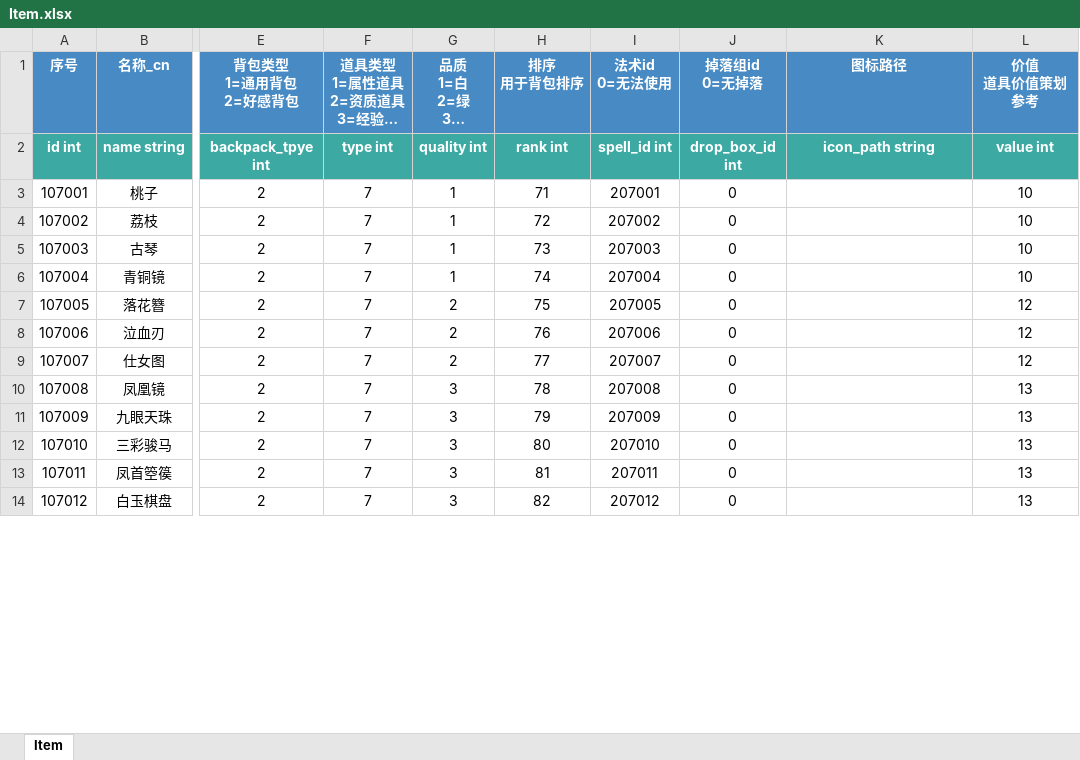
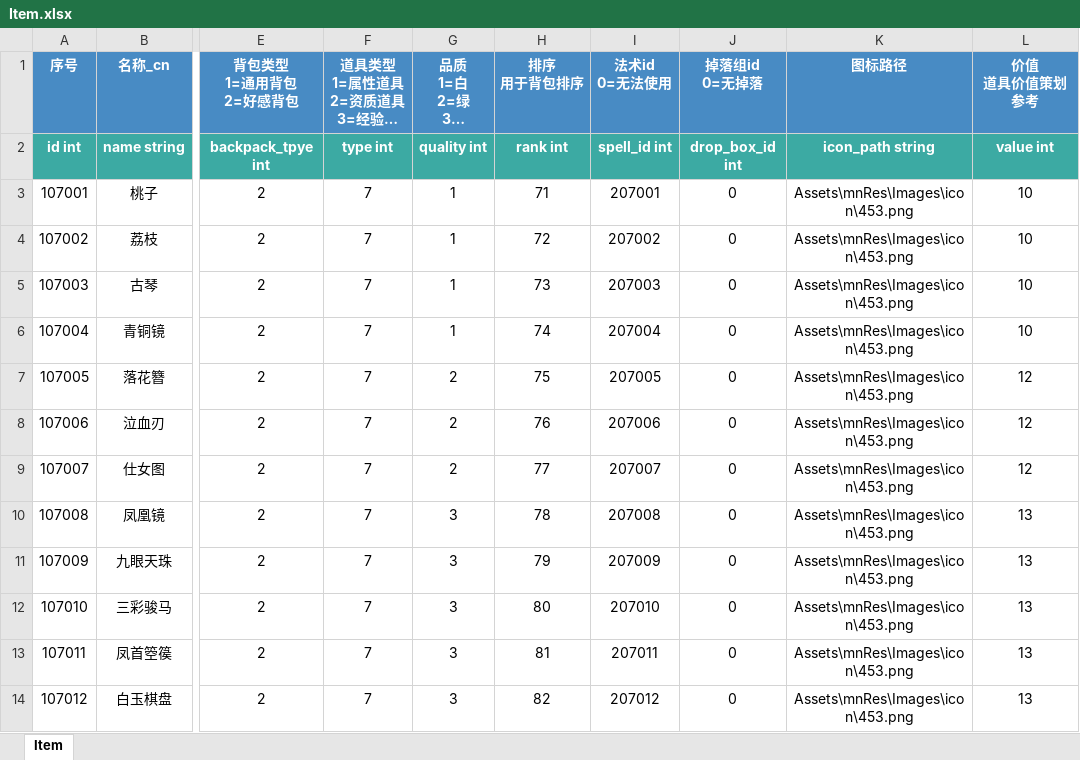
Before and after one commit to persiewoo/mnData, an Excel workbook: common/Item.xlsx, sheet Item, drawn as a sheet; only a part is shown, gaps mark what is left out; long unchanged cells end in …; values as stored, in another font and other column widths than the file's, no borders; the diff covers the shown part only; the diff names each change by its address in the sheet, - before the commit and + after, or states it on an @@ line.

Commit message:
更新道具图标路径

```diff
--- a/common/Item.xlsx (sheet Item)
+++ b/common/Item.xlsx (sheet Item)
-K3:K14 (图标路径): (empty)
+K3:K14 (图标路径): Assets\mnRes\Images\icon\453.png
```
Also changed, not shown: 12 edited cells elsewhere in this sheet.
